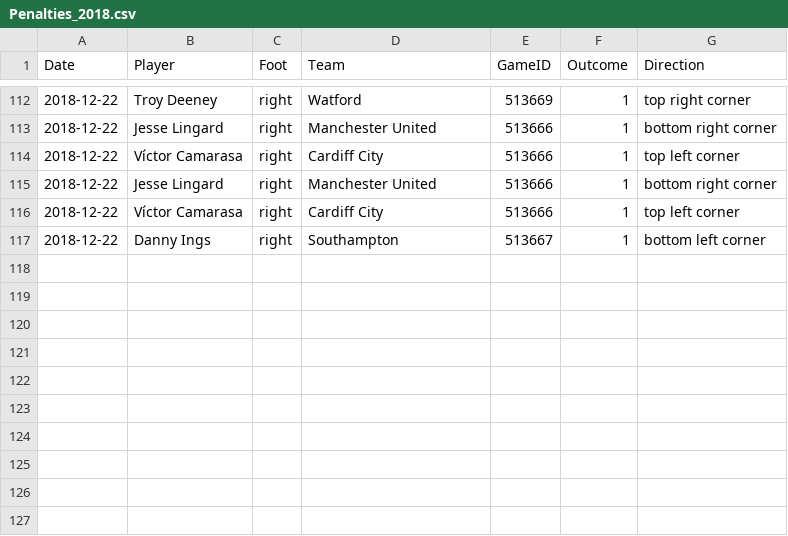
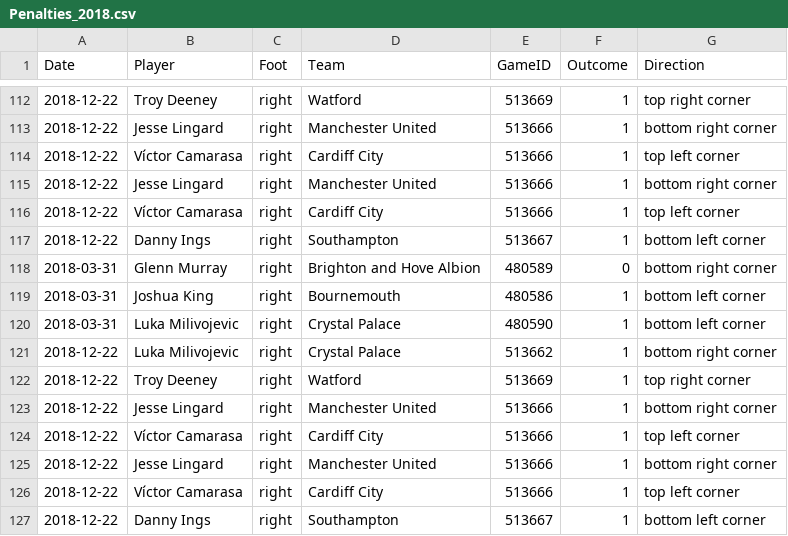
Before and after one commit to luizacbcampos/LearningFromThePros, a CSV file: data/PenaltyKicks/Penalties_2018.csv, drawn as a sheet; only a part is shown, gaps mark what is left out; the diff names each change by its address in the sheet, - before the commit and + after, or states it on an @@ line.

```diff
--- a/data/PenaltyKicks/Penalties_2018.csv
+++ b/data/PenaltyKicks/Penalties_2018.csv
+row 118: 2018-03-31 | Glenn Murray | right | Brighton and Hove Albion | 480589 | 0 | bottom right corner
+row 119: 2018-03-31 | Joshua King | right | Bournemouth | 480586 | 1 | bottom left corner
+row 120: 2018-03-31 | Luka Milivojevic | right | Crystal Palace | 480590 | 1 | bottom left corner
+row 121: 2018-12-22 | Luka Milivojevic | right | Crystal Palace | 513662 | 1 | bottom right corner
+row 122: 2018-12-22 | Troy Deeney | right | Watford | 513669 | 1 | top right corner
+row 123: 2018-12-22 | Jesse Lingard | right | Manchester United | 513666 | 1 | bottom right corner
+row 124: 2018-12-22 | Víctor Camarasa | right | Cardiff City | 513666 | 1 | top left corner
+row 125: 2018-12-22 | Jesse Lingard | right | Manchester United | 513666 | 1 | bottom right corner
+row 126: 2018-12-22 | Víctor Camarasa | right | Cardiff City | 513666 | 1 | top left corner
+row 127: 2018-12-22 | Danny Ings | right | Southampton | 513667 | 1 | bottom left corner
```
Also changed, not shown: 3 other files.
